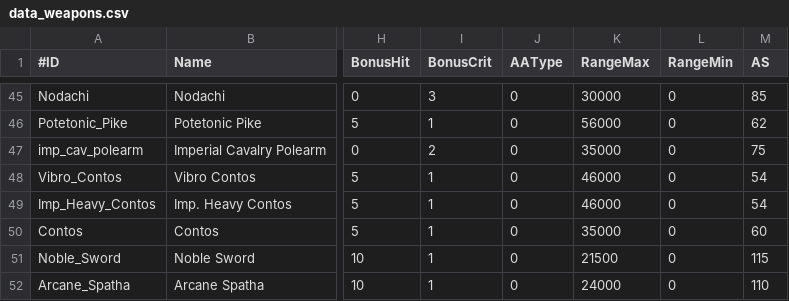
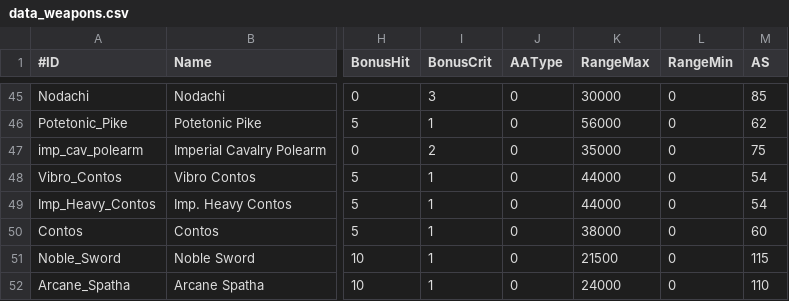
Before and after one commit to TokyoHuskarl/DIS_Legacy_core, a CSV file: source/Modules/Legacy/Data/data_weapons.csv, drawn as a sheet; only a part is shown, gaps mark what is left out; the diff names each change by its address in the sheet, - before the commit and + after, or states it on an @@ line.

```diff
--- a/source/Modules/Legacy/Data/data_weapons.csv
+++ b/source/Modules/Legacy/Data/data_weapons.csv
-K48:K49 (RangeMax): 46000
+K48:K49 (RangeMax): 44000
-K50 (RangeMax): 35000
+K50 (RangeMax): 38000
```
Also changed, not shown: source/Modules/Legacy/Data/data_minions.csv, 6 other files.
